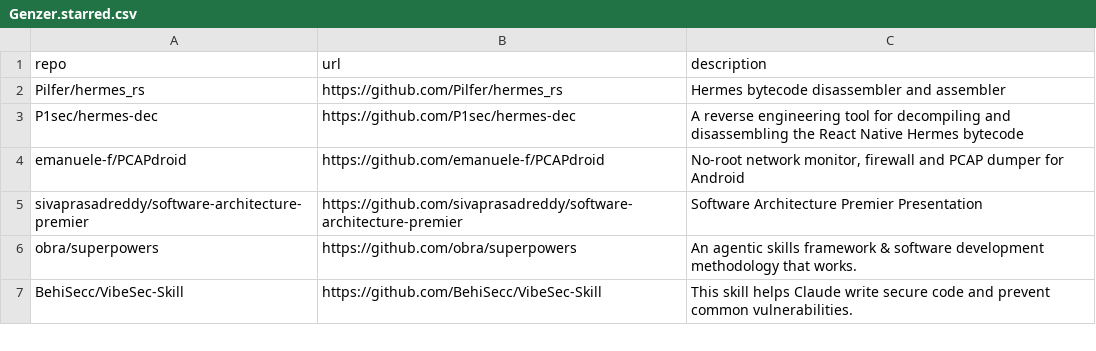
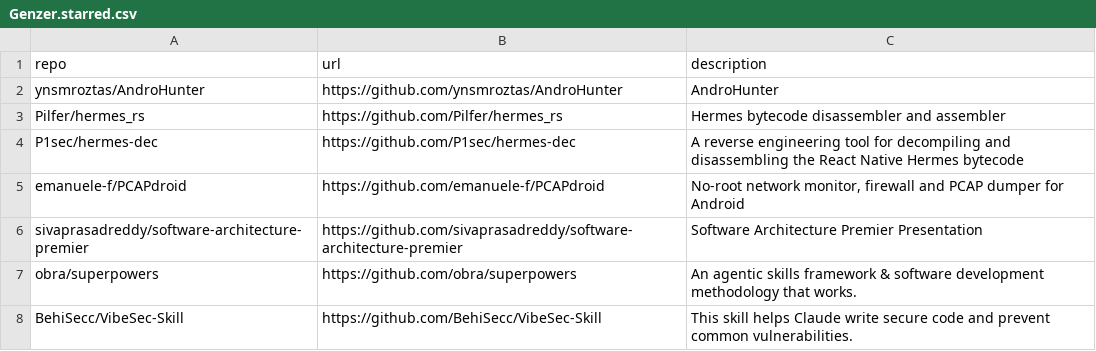
Before and after one commit to Genzer/starred-github-repos, a CSV file: Genzer.starred.csv, drawn as a sheet; only a part is shown; the diff names each change by its address in the sheet, - before the commit and + after, or states it on an @@ line.

```diff
--- a/Genzer.starred.csv
+++ b/Genzer.starred.csv
+row 2: ynsmroztas/AndroHunter | https://github.com/ynsmroztas/AndroHunter | AndroHunter
```
